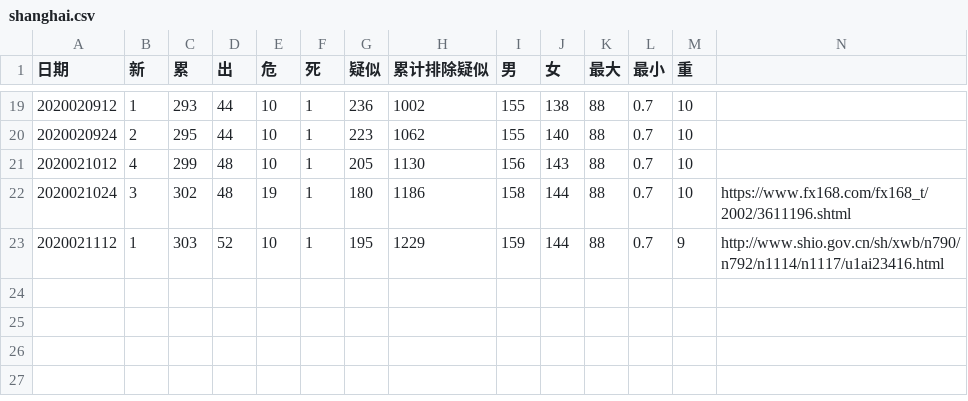
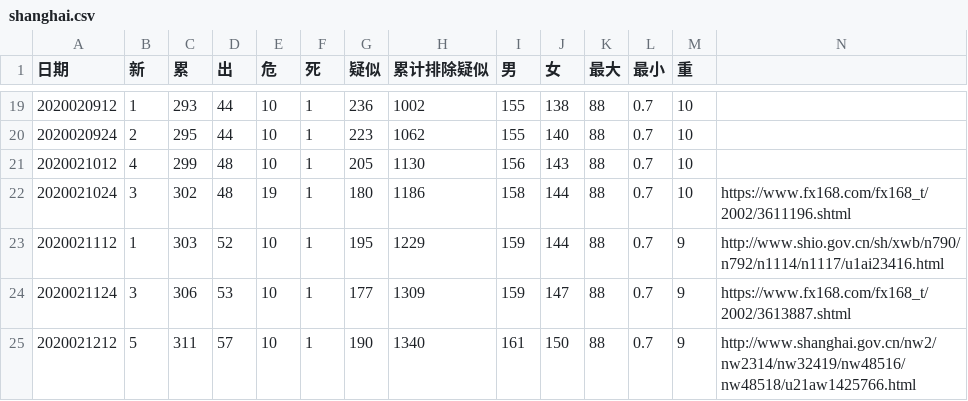
Before and after one commit to aadebuger/wuhan, a CSV file: shanghai.csv, drawn as a sheet; only a part is shown, gaps mark what is left out; the diff names each change by its address in the sheet, - before the commit and + after, or states it on an @@ line.

```diff
--- a/shanghai.csv
+++ b/shanghai.csv
+row 24: 2020021124 | 3 | 306 | 53 | 10 | 1 | 177 | 1309 | 159 | 147 | 88 | 0.7 | 9 | https://www.fx168.com/fx168_t/2002/3613887.shtml
+row 25: 2020021212 | 5 | 311 | 57 | 10 | 1 | 190 | 1340 | 161 | 150 | 88 | 0.7 | 9 | http://www.shanghai.gov.cn/nw2/nw2314/nw32419/nw48516/nw48518/u21aw1425766.html
```
Also changed, not shown: beijing.csv, fujian.csv, 3 other files.
